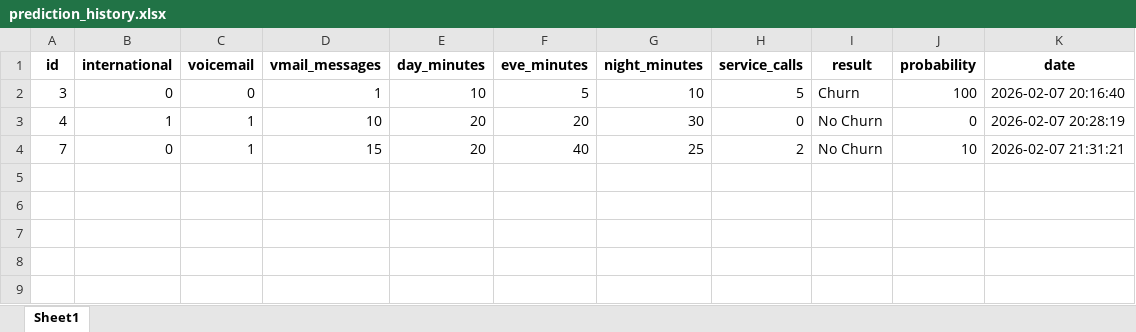
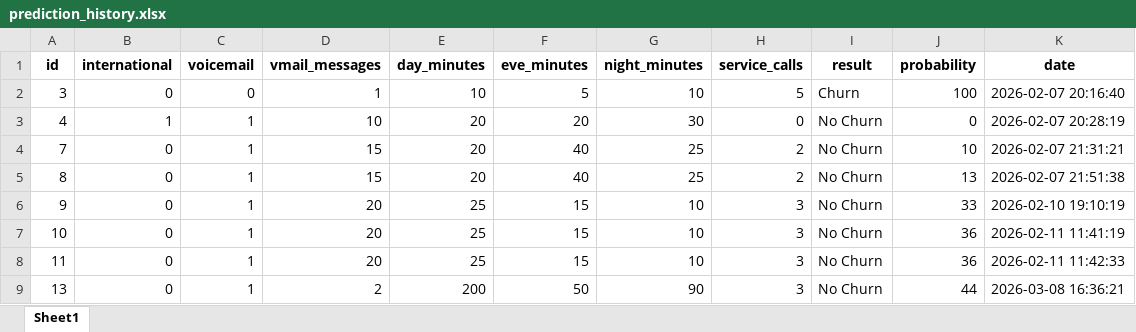
Before and after one commit to govardhan6302310410/churn-prediction-project, an Excel workbook: static/prediction_history.xlsx, sheet Sheet1, drawn as a sheet; values as stored, in another font and other column widths than the file's, no borders; the diff names each change by its address in the sheet, - before the commit and + after, or states it on an @@ line.

```diff
--- a/static/prediction_history.xlsx (sheet Sheet1)
+++ b/static/prediction_history.xlsx (sheet Sheet1)
+row 5: 8 | 0 | 1 | 15 | 20 | 40 | 25 | 2 | No Churn | 13 | 2026-02-07 21:51:38
+row 6: 9 | 0 | 1 | 20 | 25 | 15 | 10 | 3 | No Churn | 33 | 2026-02-10 19:10:19
+row 7: 10 | 0 | 1 | 20 | 25 | 15 | 10 | 3 | No Churn | 36 | 2026-02-11 11:41:19
+row 8: 11 | 0 | 1 | 20 | 25 | 15 | 10 | 3 | No Churn | 36 | 2026-02-11 11:42:33
+row 9: 13 | 0 | 1 | 2 | 200 | 50 | 90 | 3 | No Churn | 44 | 2026-03-08 16:36:21
```
Also changed, not shown: 34 other files.
